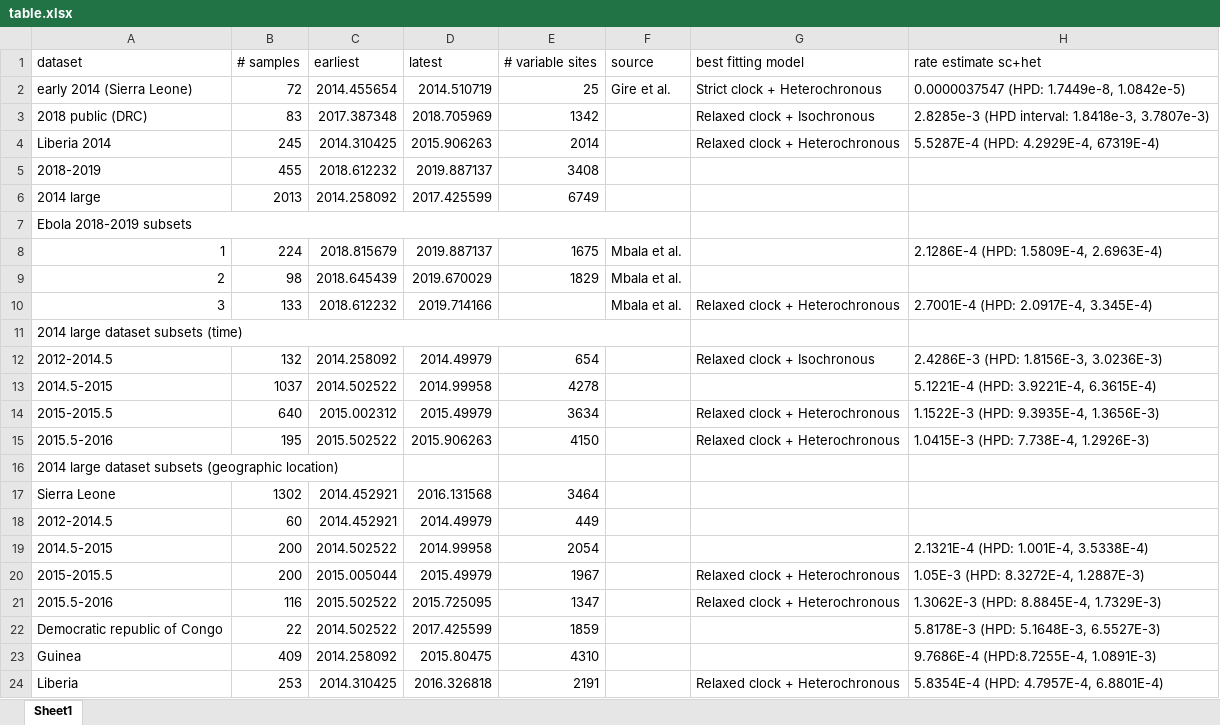
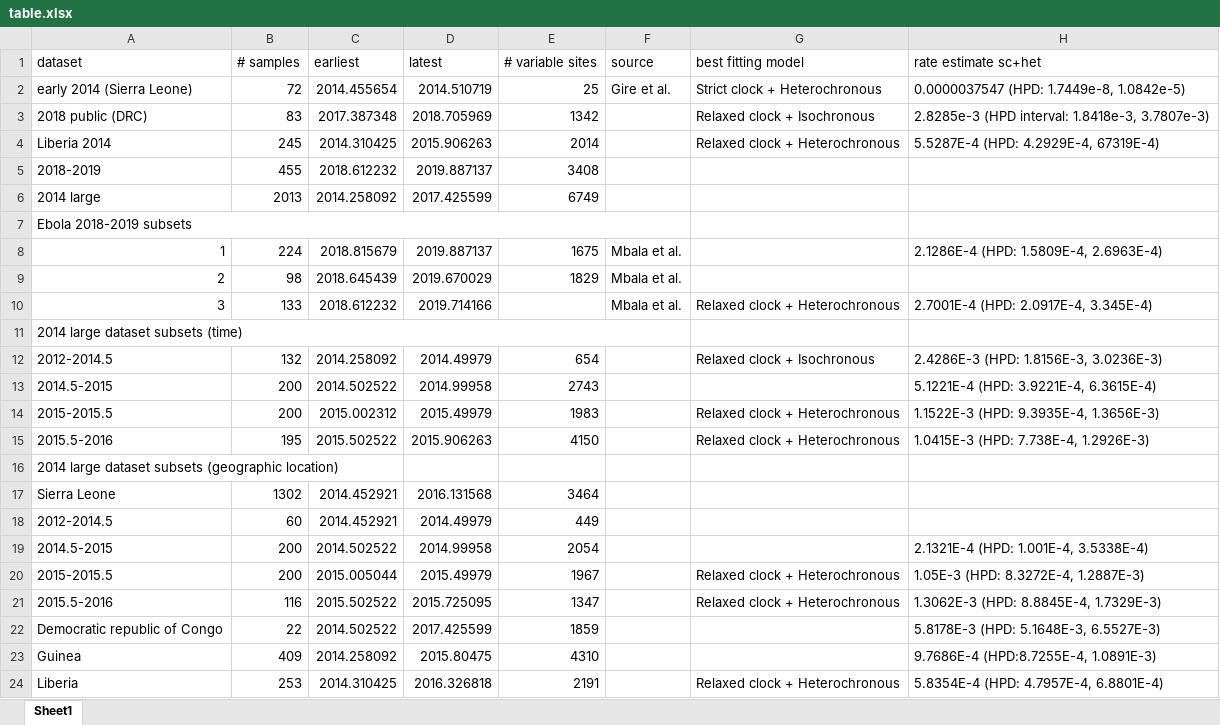
Before and after one commit to melhs99/ebola-mutation-rates-study, an Excel workbook: table.xlsx, sheet Sheet1, drawn as a sheet; only a part is shown; values as stored, in another font and other column widths than the file's, no borders; the diff names each change by its address in the sheet, - before the commit and + after, or states it on an @@ line.

```diff
--- a/table.xlsx (sheet Sheet1)
+++ b/table.xlsx (sheet Sheet1)
-B13 (# samples): 1037
+B13 (# samples): 200
-E13 (# variable sites): 4278
+E13 (# variable sites): 2743
-B14 (# samples): 640
+B14 (# samples): 200
-E14 (# variable sites): 3634
+E14 (# variable sites): 1983
```
Also changed, not shown: 6 other files.
